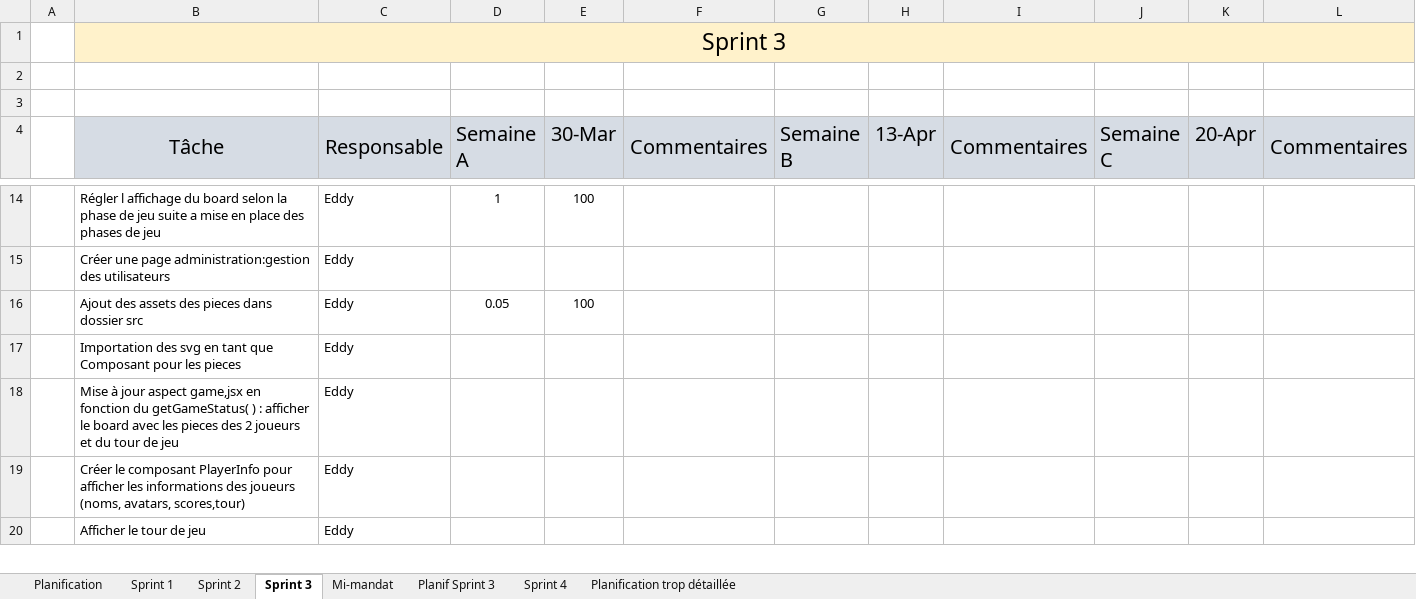
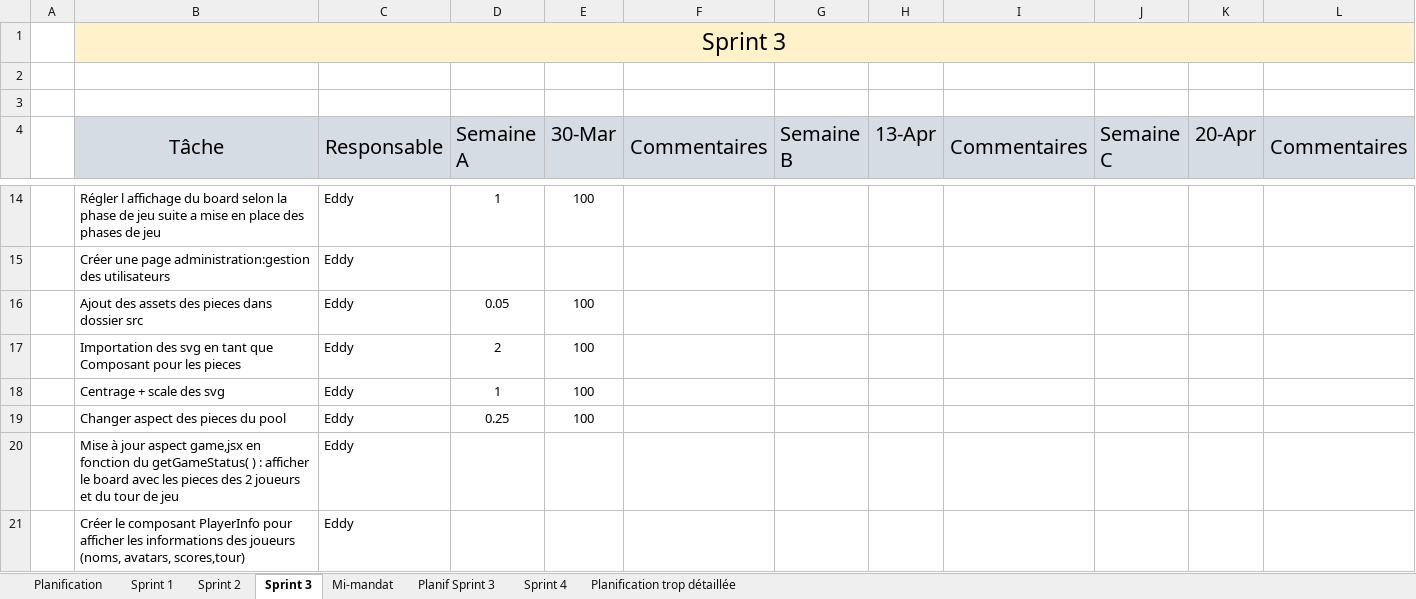
Before and after one commit to Icarium17/L-Attaque, an Excel workbook: doc/C61_-_Document_de_planification_L_Attaque.xlsx, sheet Sprint 3, drawn as a sheet; only a part is shown, gaps mark what is left out; the shorter side is filled out with more unchanged rows; values as stored, in another font and other column widths than the file's, no borders; conditional formats not drawn; the diff names each change by its address in the sheet, - before the commit and + after, or states it on an @@ line.

Commit message:
Changer aspect pieces du pool avec svg

```diff
--- a/doc/C61_-_Document_de_planification_L_Attaque.xlsx (sheet Sprint 3)
+++ b/doc/C61_-_Document_de_planification_L_Attaque.xlsx (sheet Sprint 3)
-D17 (Semaine A): (empty)
+D17 (Semaine A): 2
-E17 (30-Mar): (empty)
+E17 (30-Mar): 100
+row 18:  | Centrage + scale des svg | Eddy | 1 | 100
+row 19:  | Changer aspect des pieces du pool | Eddy | 0.25 | 100
```
Also changed, not shown: 3 other files.
